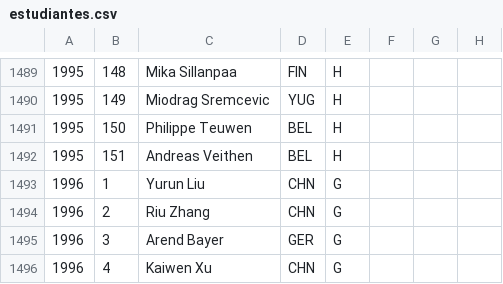
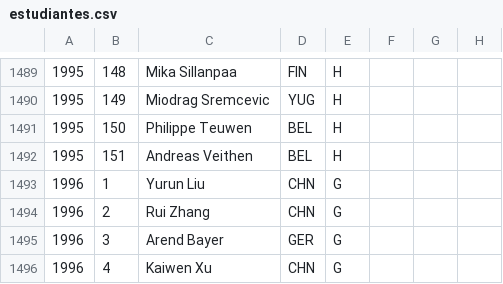
Before and after one commit to abeakkas/ipho-unofficial.org, a CSV file: search/estudiantes.csv, drawn as a sheet; only a part is shown, gaps mark what is left out.

Commit message:
Rui Zhang

```diff
--- a/search/estudiantes.csv
+++ b/search/estudiantes.csv
@@ -1493,3 +1493,3 @@
 1996,1,Yurun Liu,CHN,G,,,
-1996,2,Riu Zhang,CHN,G,,,
+1996,2,Rui Zhang,CHN,G,,,
 1996,3,Arend Bayer,GER,G,,,
```
Also changed, not shown: src/database/estudiantes.csv, 2 other files.
